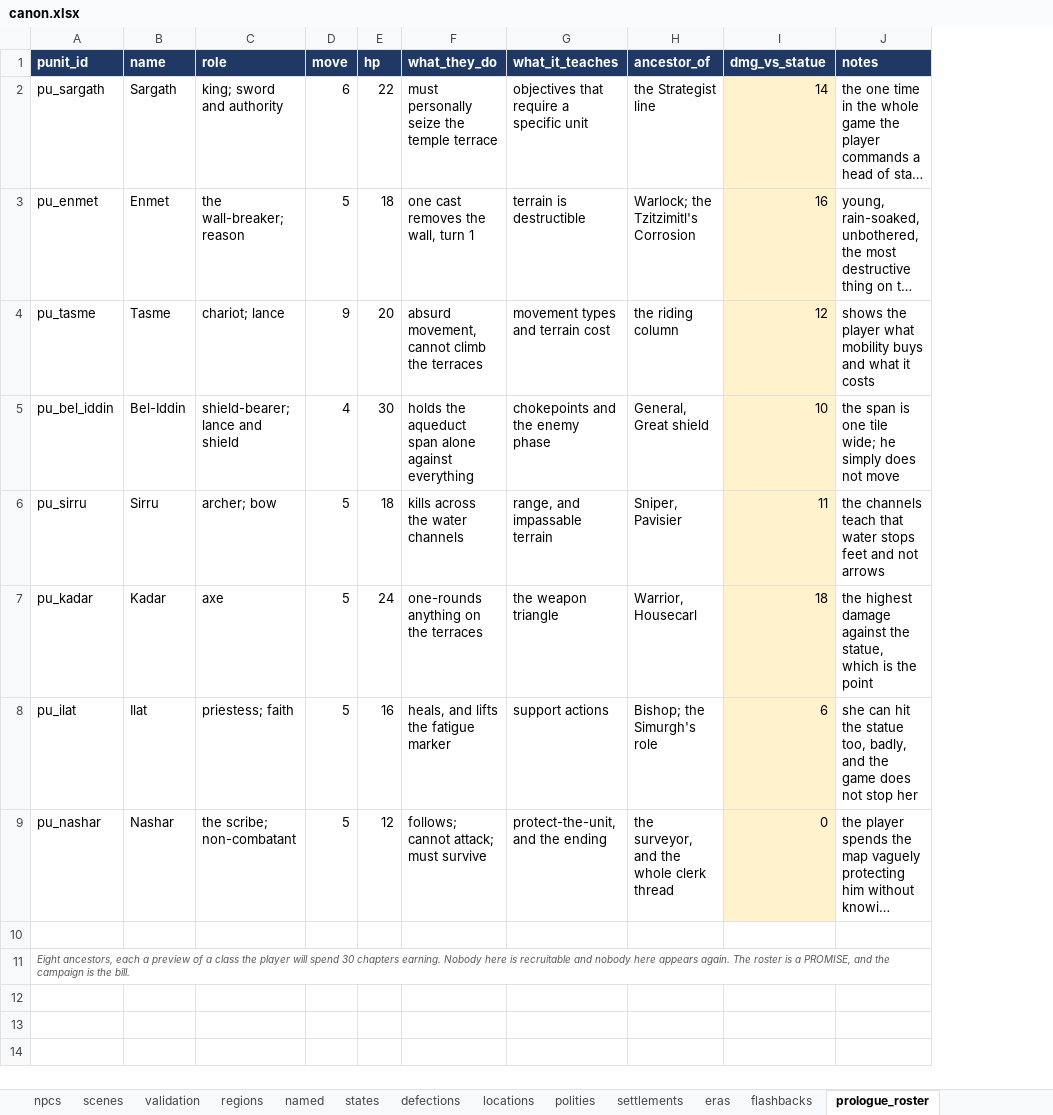
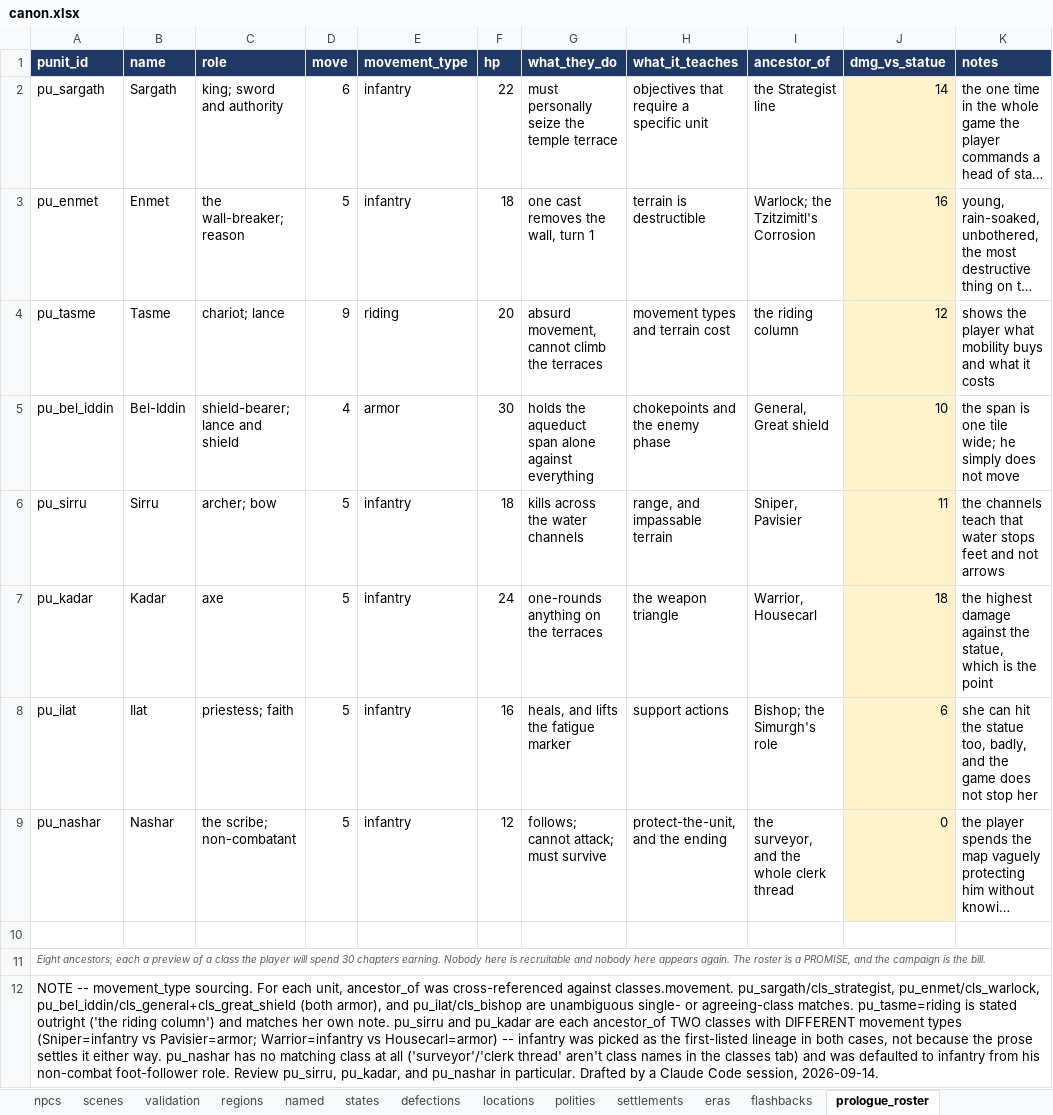
Before and after one commit to nzkogan/srpg1, an Excel workbook: canon.xlsx, sheet prologue_roster, drawn as a sheet; long unchanged cells end in …; values as stored, in another font and other column widths than the file's, no borders; the diff names each change by its address in the sheet, - before the commit and + after, or states it on an @@ line.

```diff
--- a/canon.xlsx (sheet prologue_roster)
+++ b/canon.xlsx (sheet prologue_roster)
+column E (movement_type), rows 2-9: infantry | infantry | riding | armor | infantry | infantry | infantry | infantry
+row 12: NOTE -- movement_type sourcing. For each unit, ancestor_of was cross-referenced against classes.movement. pu_sargath/cls_strategist, pu_enmet/cls_warlock, pu_bel_iddin/cls_general+cls_great_shield (both armor), and pu_ilat/cls_bishop are unambiguous single- or agreeing-class matches. pu_tasme=riding is stated outright ('the riding column') and matches her own note. pu_sirru and pu_kadar are each ancestor_of TWO classes with DIFFERENT movement types (Sniper=infantry vs Pavisier=armor; Warrior=infantry vs Housecarl=armor) -- infantry was picked as the first-listed lineage in both cases, not because the prose settles it either way. pu_nashar has no matching class at all ('surveyor'/'clerk thread' aren't class names in the classes tab) and was defaulted to infantry from his non-combat foot-follower role. Review pu_sirru, pu_kadar, and pu_nashar in particular. Drafted by a Claude Code session, 2026-09-14.
```
Also changed, not shown: 2 other files.
